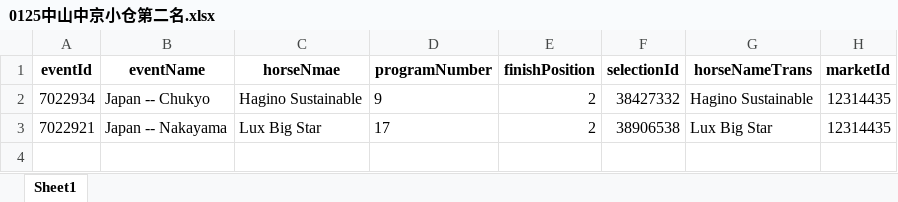
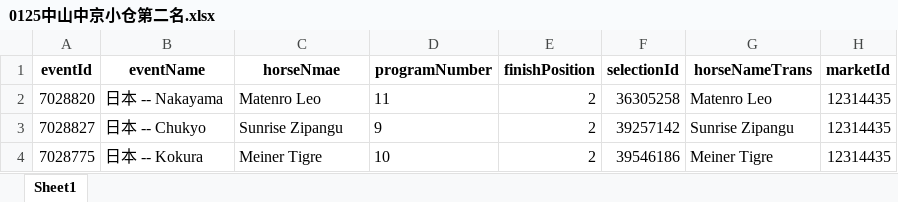
Before and after one commit to mbappewang/hub88-config, an Excel workbook: excel/0125中山中京小仓第二名.xlsx, sheet Sheet1, drawn as a sheet; values as stored, in another font and other column widths than the file's, no borders; removed rows and columns are numbered as before the commit, all else as after; the diff names each change by its address in the sheet, - before the commit and + after, or states it on an @@ line.

```diff
--- a/excel/0125中山中京小仓第二名.xlsx (sheet Sheet1)
+++ b/excel/0125中山中京小仓第二名.xlsx (sheet Sheet1)
+row 2: 7028820 | 日本 -- Nakayama | Matenro Leo | 11 | 2 | 36305258 | Matenro Leo | 12314435
-A3 (eventId): 7022934
+A3 (eventId): 7028827
-B3 (eventName): Japan -- Chukyo
+B3 (eventName): 日本 -- Chukyo
-C3 (horseNmae): Hagino Sustainable
+C3 (horseNmae): Sunrise Zipangu
-F3 (selectionId): 38427332
+F3 (selectionId): 39257142
-G3 (horseNameTrans): Hagino Sustainable
+G3 (horseNameTrans): Sunrise Zipangu
-row 3: 7022921 | Japan -- Nakayama | Lux Big Star | 17 | 2 | 38906538 | Lux Big Star | 12314435
+row 4: 7028775 | 日本 -- Kokura | Meiner Tigre | 10 | 2 | 39546186 | Meiner Tigre | 12314435
```
Also changed, not shown: excel/0126中山中京小仓第二名.xlsx, excel/已失效比赛.xlsx, 17 other files.
